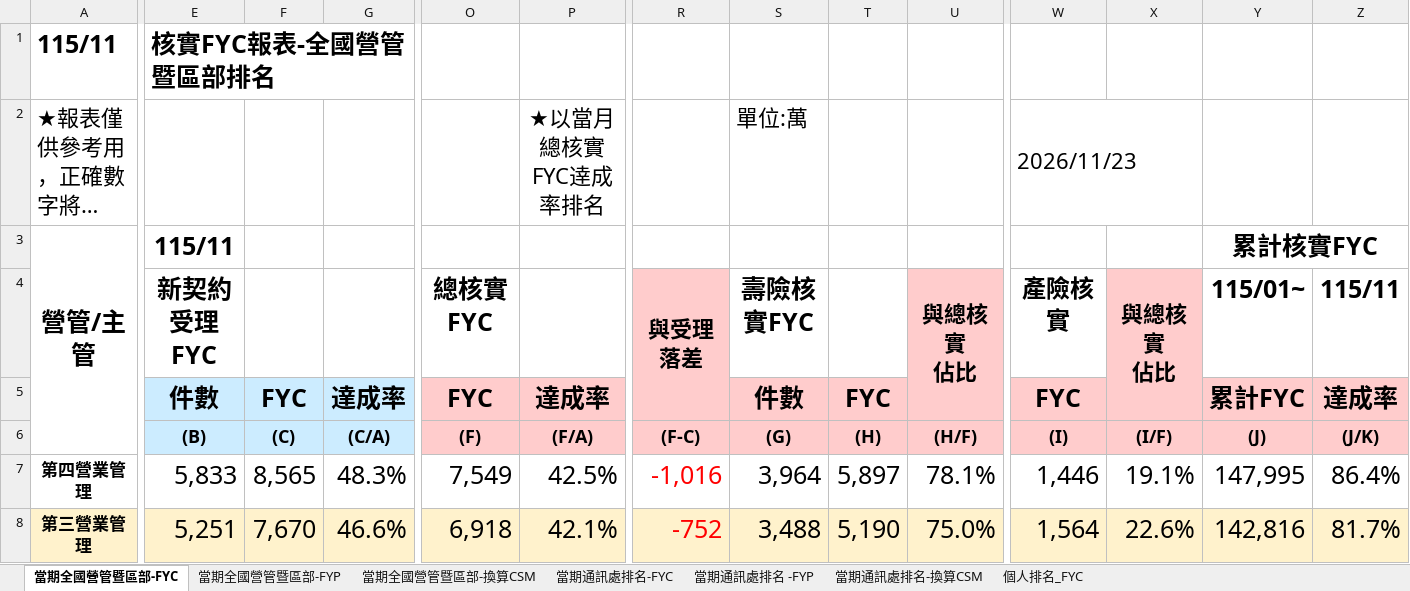
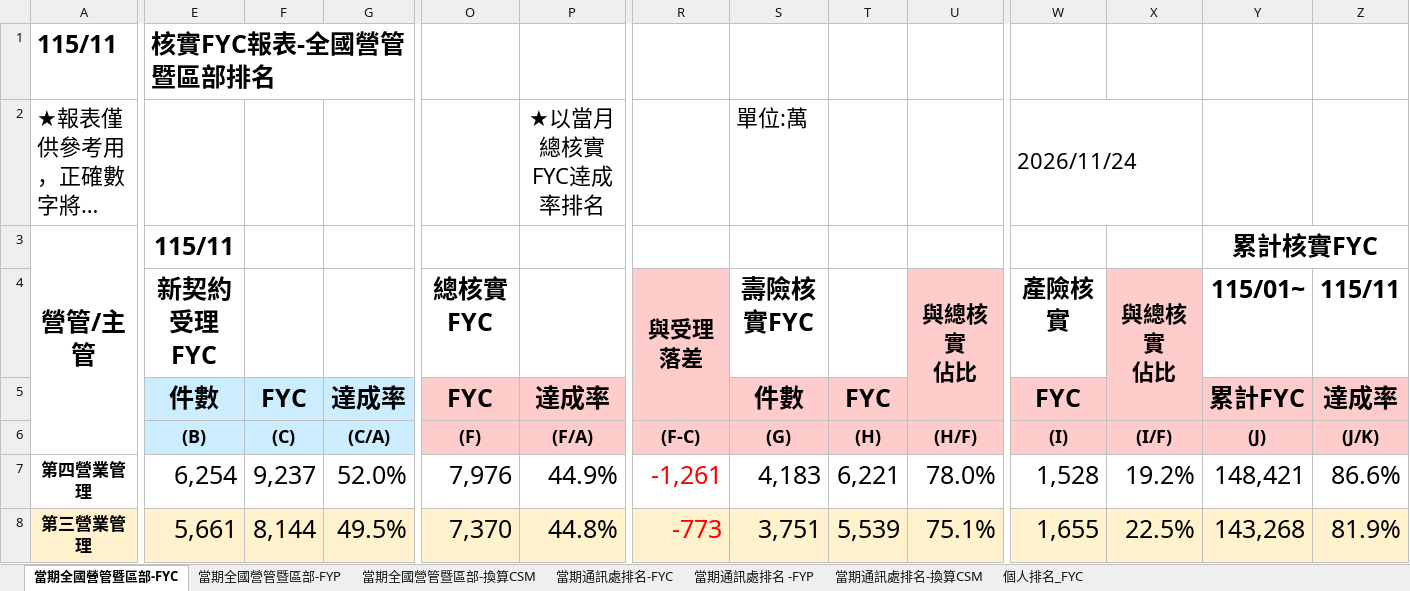
Before and after one commit to nehemiah1205/fubon-dashboard, an Excel workbook: data_fyc.xlsx, sheet 當期全國營管暨區部-FYC, drawn as a sheet; only a part is shown, gaps mark what is left out; long unchanged cells end in …; values as stored, in another font and other column widths than the file's, no borders; charts and pictures and conditional formats not drawn; the diff covers the shown part only; the diff names each change by its address in the sheet, - before the commit and + after, or states it on an @@ line.

```diff
--- a/data_fyc.xlsx (sheet 當期全國營管暨區部-FYC)
+++ b/data_fyc.xlsx (sheet 當期全國營管暨區部-FYC)
-W2 ((I)): 2026/11/23
+W2 ((I)): 2026/11/24
-E7 ((B)): 5,833
+E7 ((B)): 6,254
-F7 ((C)): 8,565
+F7 ((C)): 9,237
-G7 ((C/A)): 48.3%
+G7 ((C/A)): 52.0%
-O7 ((F)): 7,549
+O7 ((F)): 7,976
-P7 ((F/A)): 42.5%
+P7 ((F/A)): 44.9%
-R7 ((F-C)): -1,016
+R7 ((F-C)): -1,261
-S7 ((G)): 3,964
+S7 ((G)): 4,183
-T7 ((H)): 5,897
+T7 ((H)): 6,221
-U7 ((H/F)): 78.1%
+U7 ((H/F)): 78.0%
-W7 ((I)): 1,446
+W7 ((I)): 1,528
-X7 ((I/F)): 19.1%
+X7 ((I/F)): 19.2%
-Y7 ((J)): 147,995
+Y7 ((J)): 148,421
-Z7 ((J/K)): 86.4%
+Z7 ((J/K)): 86.6%
-E8 ((B)): 5,251
+E8 ((B)): 5,661
-F8 ((C)): 7,670
+F8 ((C)): 8,144
-G8 ((C/A)): 46.6%
+G8 ((C/A)): 49.5%
-O8 ((F)): 6,918
+O8 ((F)): 7,370
-P8 ((F/A)): 42.1%
+P8 ((F/A)): 44.8%
-R8 ((F-C)): -752
+R8 ((F-C)): -773
-S8 ((G)): 3,488
+S8 ((G)): 3,751
-T8 ((H)): 5,190
+T8 ((H)): 5,539
-U8 ((H/F)): 75.0%
+U8 ((H/F)): 75.1%
-W8 ((I)): 1,564
+W8 ((I)): 1,655
-X8 ((I/F)): 22.6%
+X8 ((I/F)): 22.5%
-Y8 ((J)): 142,816
+Y8 ((J)): 143,268
-Z8 ((J/K)): 81.7%
+Z8 ((J/K)): 81.9%
```
Also changed, not shown: 5 added rows, 5 removed rows, 296 edited cells and cell formats elsewhere in this sheet, sheet 個人排名_FYC, sheet 當期通訊處排名-FYC, sheet 當期通訊處排名-換算CSM, sheet 當期通訊處排名 -FYP, sheet 當期全國營管暨區部-換算CSM, sheet 當期全國營管暨區部-FYP, hidden cells, charts or pictures, data_kpi.xlsm, 3 other files.
